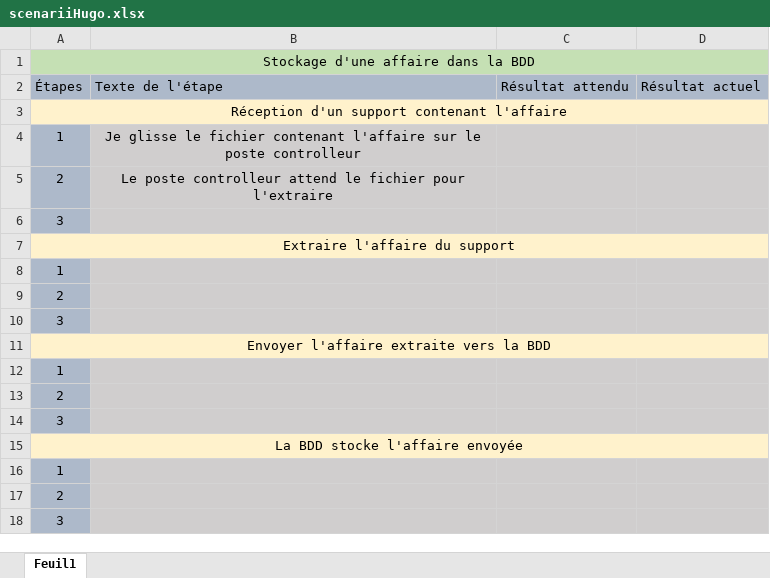
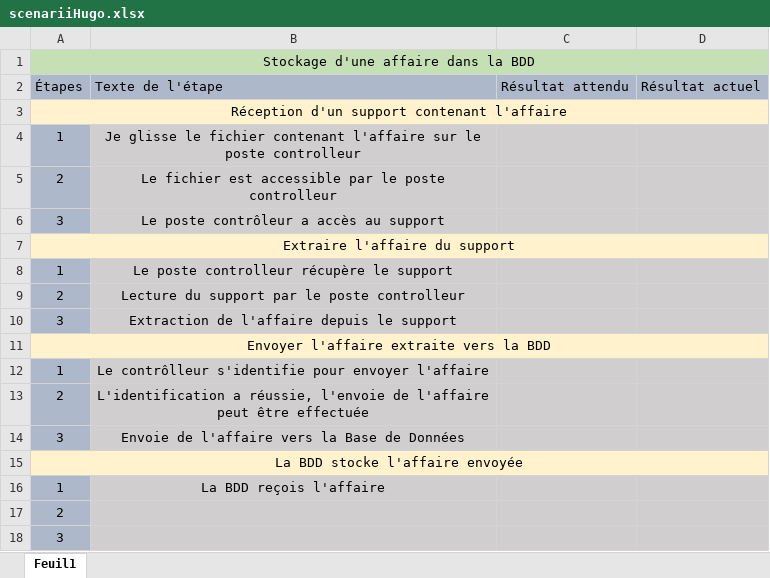
Before and after one commit to MRCThomas/testDeVerinSurBancHydraulique, an Excel workbook: Analyse/Hugo/scenariiHugo.xlsx, sheet Feuil1, drawn as a sheet; values as stored, in another font and other column widths than the file's, no borders; the diff names each change by its address in the sheet, - before the commit and + after, or states it on an @@ line.

Commit message:
Scenarii
Modification d'une scenarii

```diff
--- a/Analyse/Hugo/scenariiHugo.xlsx (sheet Feuil1)
+++ b/Analyse/Hugo/scenariiHugo.xlsx (sheet Feuil1)
-B5: Le poste controlleur attend le fichier pour l'extraire
+B5: Le fichier est accessible par le poste controlleur
-B6: (empty)
+B6: Le poste contrôleur a accès au support
-B8: (empty)
+B8: Le poste controlleur récupère le support
-B9: (empty)
+B9: Lecture du support par le poste controlleur
-B10: (empty)
+B10: Extraction de l'affaire depuis le support
-B12: (empty)
+B12: Le contrôlleur s'identifie pour envoyer l'affaire
-B13: (empty)
+B13: L'identification a réussie, l'envoie de l'affaire peut être effectuée
-B14: (empty)
+B14: Envoie de l'affaire vers la Base de Données
-B16: (empty)
+B16: La BDD reçois l'affaire
```
